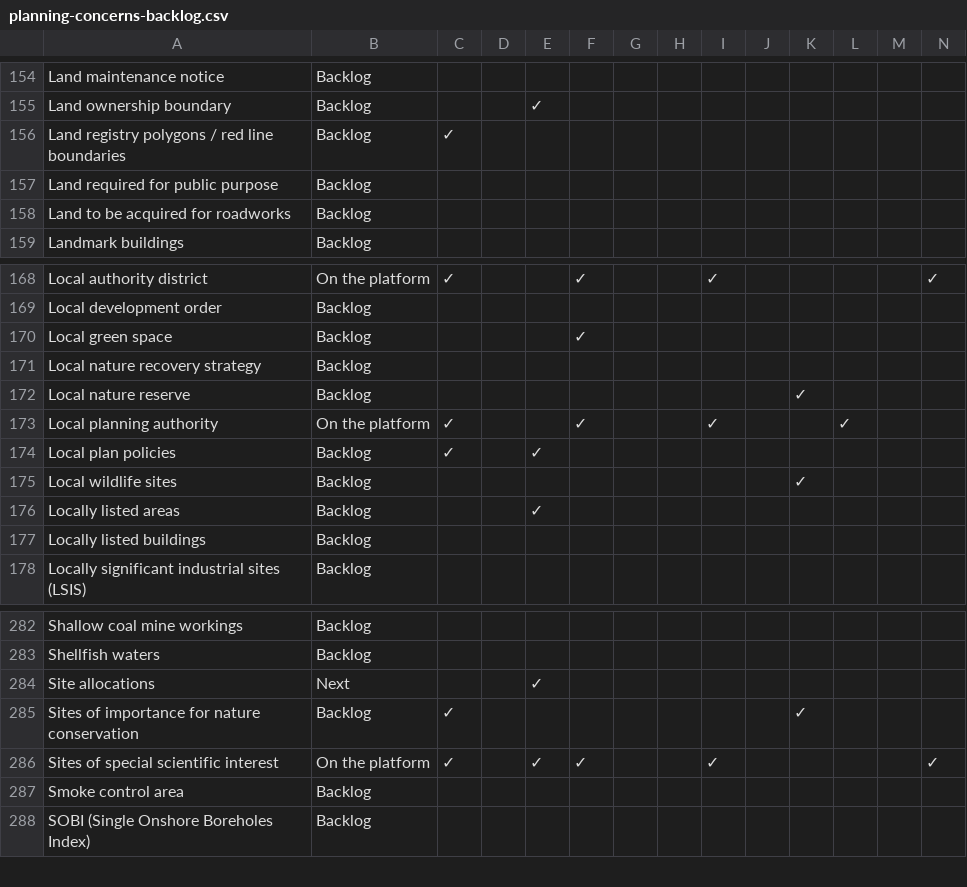
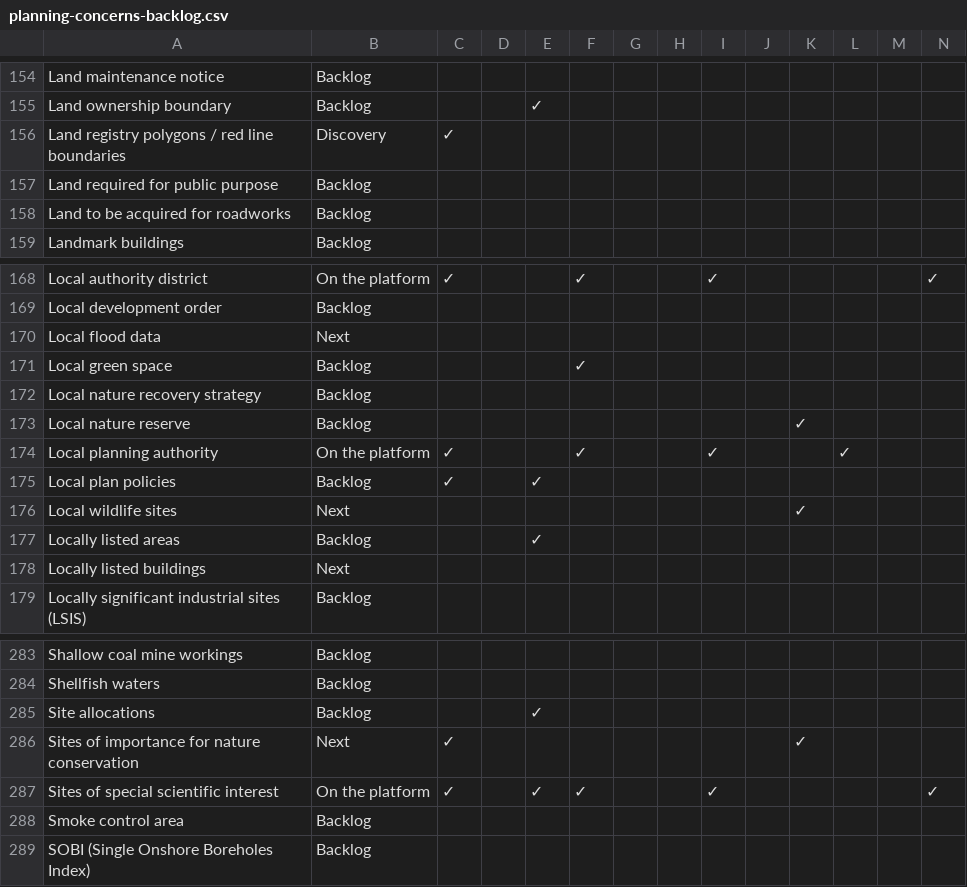
Before and after one commit to digital-land/data-standards-team, a CSV file: _data/planning-concerns-backlog.csv, drawn as a sheet; only a part is shown, gaps mark what is left out; addresses are those after the commit; rows hold the shown columns only; the diff names each change by its address in the sheet, - before the commit and + after, or states it on an @@ line.

Commit message:
Fetched latest backlog data 2023-11-08

```diff
--- a/_data/planning-concerns-backlog.csv
+++ b/_data/planning-concerns-backlog.csv
-B156: Backlog
+B156: Discovery
+row 170: Local flood data | Next
-B176: Backlog
+B176: Next
-B178: Backlog
+B178: Next
-B285: Next
+B285: Backlog
-B286: Backlog
+B286: Next
```
Also changed, not shown: _data/backlog-changelog.csv.
